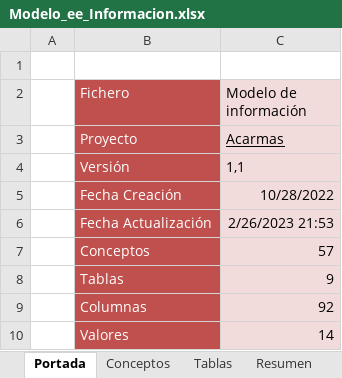
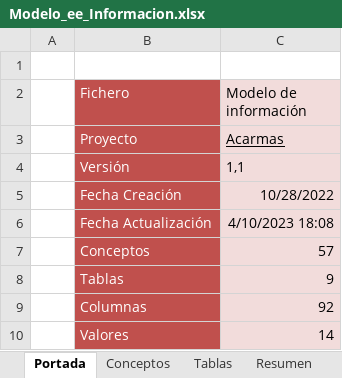
Before and after one commit to pahoni/ACARMAS_DEF, an Excel workbook: Docu/Modelo_ee_Informacion.xlsx, sheet Portada, drawn as a sheet; values as stored, in another font and other column widths than the file's, no borders; the diff names each change by its address in the sheet, - before the commit and + after, or states it on an @@ line.

```diff
--- a/Docu/Modelo_ee_Informacion.xlsx (sheet Portada)
+++ b/Docu/Modelo_ee_Informacion.xlsx (sheet Portada)
-C6 (Modelo de información): 2/26/2023 21:53
+C6 (Modelo de información): 4/10/2023 18:08
```
Also changed, not shown: 10 other files.
